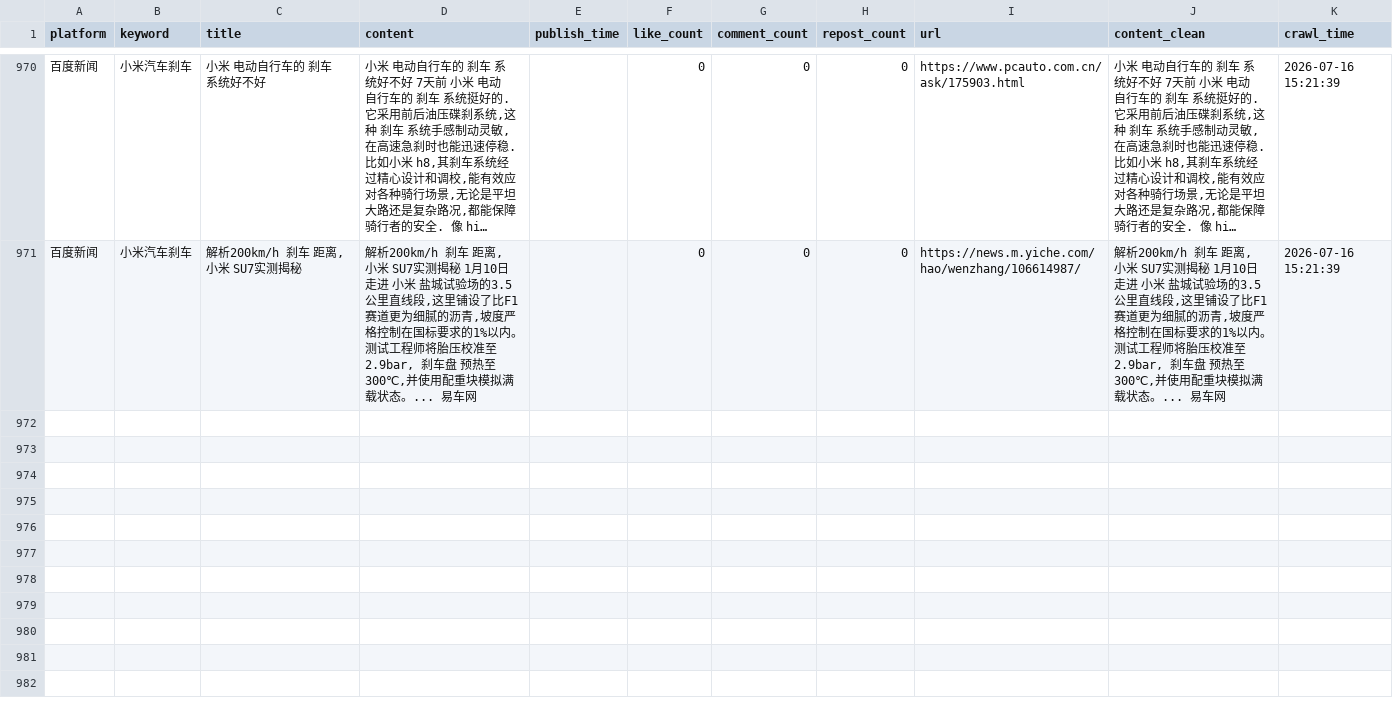
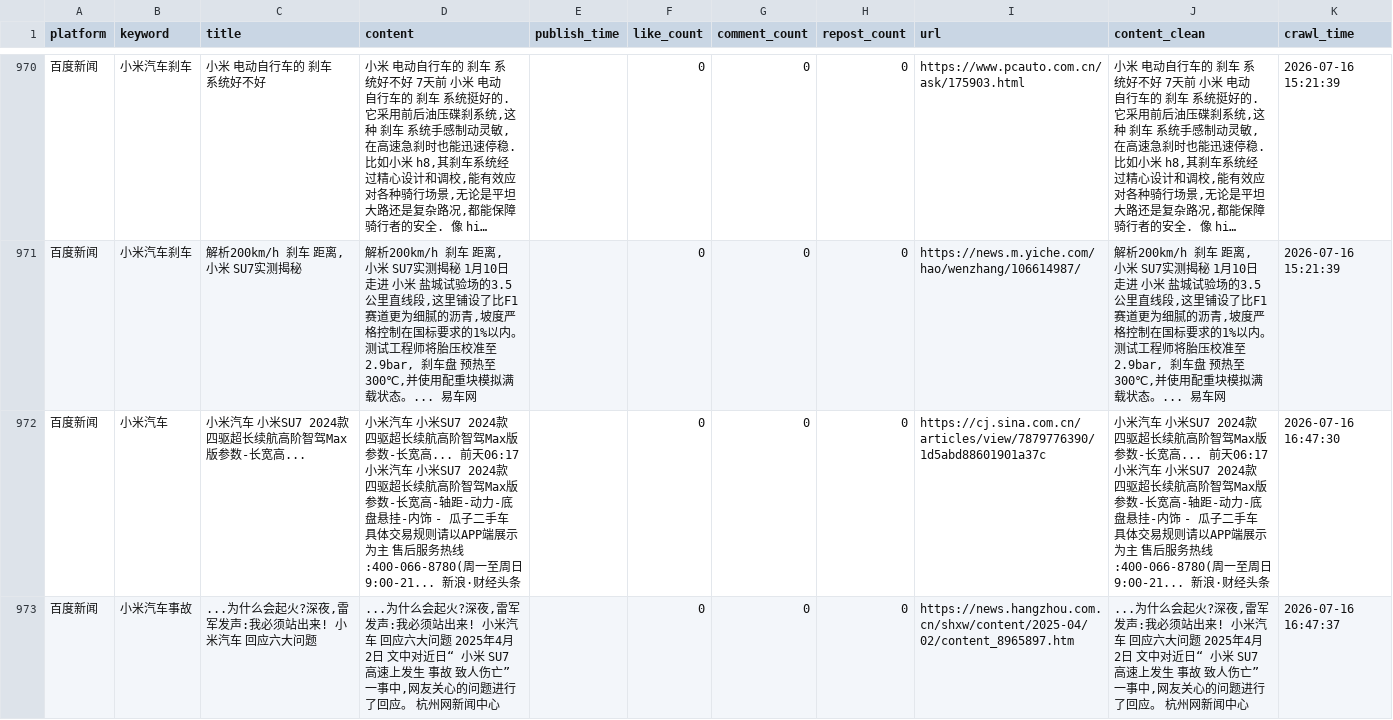
Before and after one commit to falaowang328-ux/xiaomi-opinion-system, a CSV file: data/baidu_realtime_data.csv, drawn as a sheet; only a part is shown, gaps mark what is left out; long unchanged cells end in ….

```diff
--- a/data/baidu_realtime_data.csv
+++ b/data/baidu_realtime_data.csv
@@ -971 +971,3 @@
 百度新闻,小米汽车刹车,"解析200km/h 刹车 距离, 小米 SU7实测揭秘","解析200km/h 刹车 距离, 小米 SU7实测揭秘 1月10日 走进 小米 盐城试验场的3.5公里直线段,这里铺设了比F1赛道更为细腻的沥青,坡度严格控制在国标要求的1%以内。测试工程师将胎压校准至2.9bar, 刹车盘 预热至300℃,并使用配重块模拟满载状态。... 易车网",,0,0,0,https://news.m.yiche.com/hao/wenzhang/106614987/,"解析200km/h 刹车 距离, 小米 SU7实测揭秘 1月10日 走进 小米 盐城试验场的3.5公里直线段,这里铺设了比F1赛道更为细腻的沥青,坡度严格控制在国标要求的1%以内。测试工程师将胎压校准至2.9bar, 刹车盘 预热至300℃,并使用配重块模拟满载状态。... 易车网",2026-07-16 15:21:39
+百度新闻,小米汽车,小米汽车 小米SU7 2024款 四驱超长续航高阶智驾Max版参数-长宽高...,小米汽车 小米SU7 2024款 四驱超长续航高阶智驾Max版参数-长宽高... 前天06:17 小米汽车 小米SU7 2024款 四驱超长续航高阶智驾Max版参数-长宽高-轴距-动力-底盘悬挂-内饰 - 瓜子二手车 具体交易规则请以APP端展示为主 售后服务热线:400-066-8780(周一至周日 9:00-21... 新浪·财经头条,,0,0,0,https://cj.sina.com.cn/articles/view/7879776390/1d5abd88601901a37c,小米汽车 小米SU7 2024款 四驱超长续航高阶智驾Max版参数-长宽高... 前天06:17 小米汽车 小米SU7 2024款 四驱超长续航高阶智驾Max版参数-长宽高-轴距-动力-底盘悬挂-内饰 - 瓜子二手车 具体交易规则请以APP端展示为主 售后服务热线:400-066-8780(周一至周日 9:00-21... 新浪·财经头条,2026-07-16 16:47:30
+百度新闻,小米汽车事故,"...为什么会起火?深夜,雷军发声:我必须站出来! 小米汽车 回应六大问题","...为什么会起火?深夜,雷军发声:我必须站出来! 小米汽车 回应六大问题 2025年4月2日 文中对近日“ 小米 SU7高速上发生 事故 致人伤亡”一事中,网友关心的问题进行了回应。 杭州网新闻中心",,0,0,0,https://news.hangzhou.com.cn/shxw/content/2025-04/02/content_8965897.htm,"...为什么会起火?深夜,雷军发声:我必须站出来! 小米汽车 回应六大问题 2025年4月2日 文中对近日“ 小米 SU7高速上发生 事故 致人伤亡”一事中,网友关心的问题进行了回应。 杭州网新闻中心",2026-07-16 16:47:37
```
Also changed, not shown: data/response_data.csv, 1 other file.
